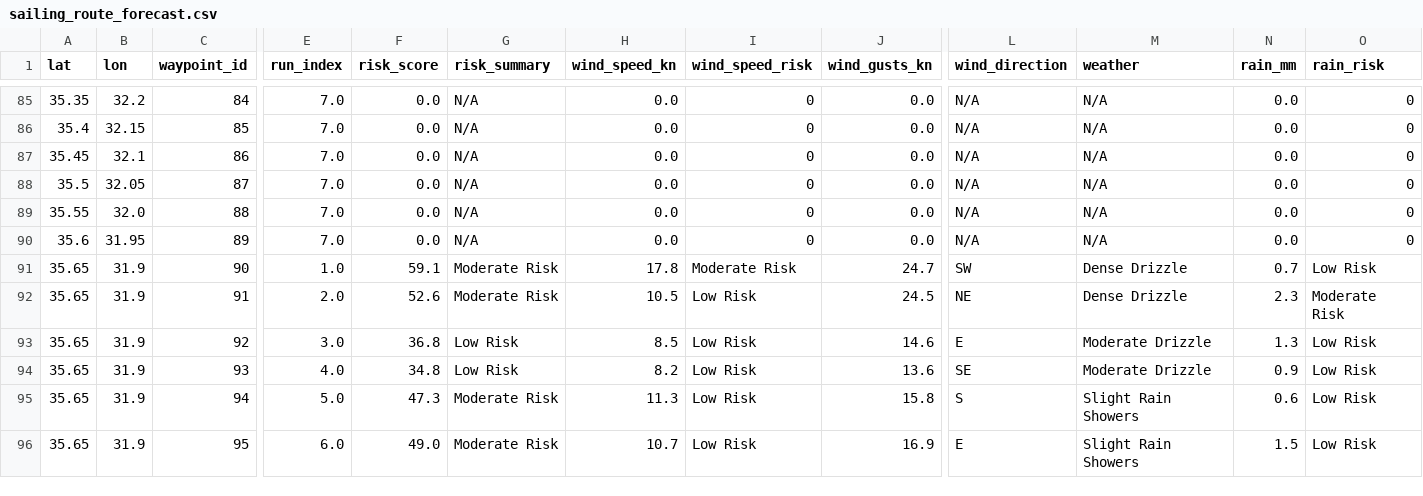
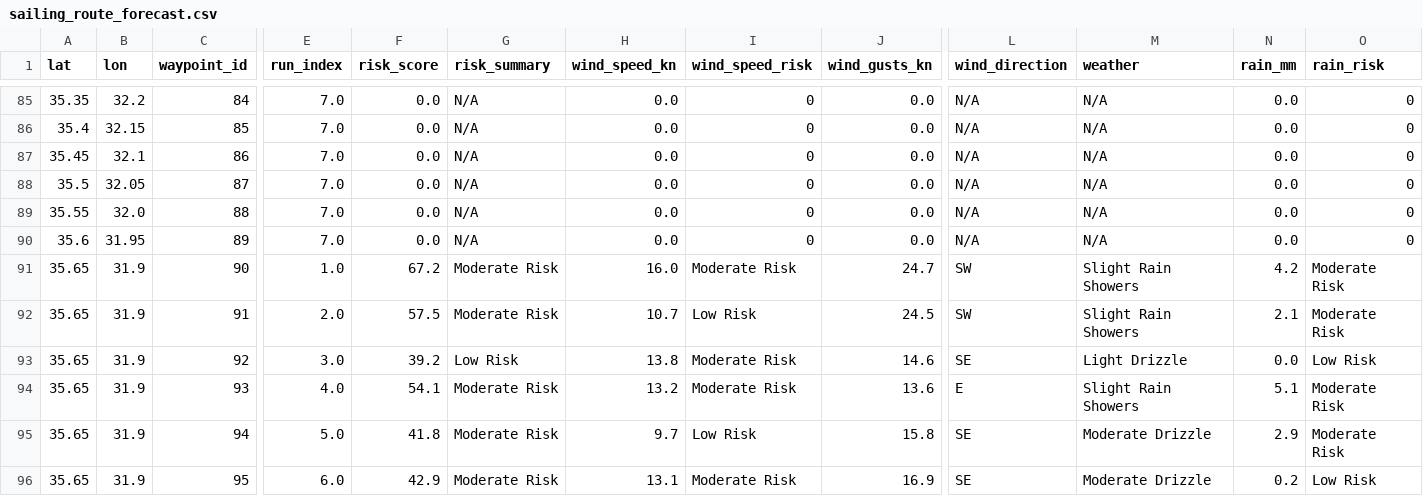
Before and after one commit to eyalalevi-hue/Saiz, a CSV file: sailing_route_forecast.csv, drawn as a sheet; only a part is shown, gaps mark what is left out; the diff covers the shown part only; the diff names each change by its address in the sheet, - before the commit and + after, or states it on an @@ line.

Commit message:
modified:   app.py 	modified:   sailing_route_final.html 	modified:   sailing_route_forecast.csv

```diff
--- a/sailing_route_forecast.csv
+++ b/sailing_route_forecast.csv
-F91 (risk_score): 59.1
+F91 (risk_score): 67.2
-H91 (wind_speed_kn): 17.8
+H91 (wind_speed_kn): 16.0
-M91:M92 (weather): Dense Drizzle
+M91:M92 (weather): Slight Rain Showers
-N91 (rain_mm): 0.7
+N91 (rain_mm): 4.2
-O91 (rain_risk): Low Risk
+O91 (rain_risk): Moderate Risk
-F92 (risk_score): 52.6
+F92 (risk_score): 57.5
-H92 (wind_speed_kn): 10.5
+H92 (wind_speed_kn): 10.7
-L92 (wind_direction): NE
+L92 (wind_direction): SW
-N92 (rain_mm): 2.3
+N92 (rain_mm): 2.1
-F93 (risk_score): 36.8
+F93 (risk_score): 39.2
-H93 (wind_speed_kn): 8.5
+H93 (wind_speed_kn): 13.8
-I93:I94 (wind_speed_risk): Low Risk
+I93:I94 (wind_speed_risk): Moderate Risk
-L93 (wind_direction): E
+L93 (wind_direction): SE
-M93 (weather): Moderate Drizzle
+M93 (weather): Light Drizzle
-N93 (rain_mm): 1.3
+N93 (rain_mm): 0.0
-F94 (risk_score): 34.8
+F94 (risk_score): 54.1
-G94 (risk_summary): Low Risk
+G94 (risk_summary): Moderate Risk
-H94 (wind_speed_kn): 8.2
+H94 (wind_speed_kn): 13.2
-L94 (wind_direction): SE
+L94 (wind_direction): E
-M94 (weather): Moderate Drizzle
+M94 (weather): Slight Rain Showers
-N94 (rain_mm): 0.9
+N94 (rain_mm): 5.1
-O94:O95 (rain_risk): Low Risk
+O94:O95 (rain_risk): Moderate Risk
-F95 (risk_score): 47.3
+F95 (risk_score): 41.8
-H95 (wind_speed_kn): 11.3
+H95 (wind_speed_kn): 9.7
-L95 (wind_direction): S
+L95 (wind_direction): SE
-M95:M96 (weather): Slight Rain Showers
+M95:M96 (weather): Moderate Drizzle
-N95 (rain_mm): 0.6
+N95 (rain_mm): 2.9
-F96 (risk_score): 49.0
+F96 (risk_score): 42.9
-H96 (wind_speed_kn): 10.7
+H96 (wind_speed_kn): 13.1
-I96 (wind_speed_risk): Low Risk
+I96 (wind_speed_risk): Moderate Risk
-L96 (wind_direction): E
+L96 (wind_direction): SE
-N96 (rain_mm): 1.5
+N96 (rain_mm): 0.2
```
Also changed, not shown: 129 edited cells elsewhere in this file, 2 other files.
